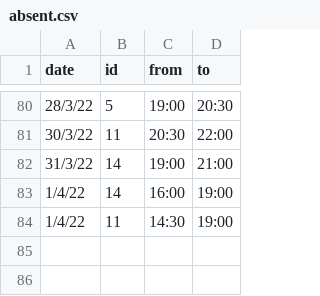
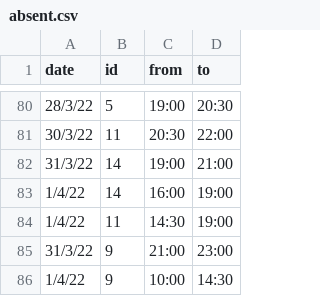
Before and after one commit to unixlabnyuad/unixlabnyuad.github.io, a CSV file: data/absent.csv, drawn as a sheet; only a part is shown, gaps mark what is left out; the diff names each change by its address in the sheet, - before the commit and + after, or states it on an @@ line.

Commit message:
Update absent.csv

```diff
--- a/data/absent.csv
+++ b/data/absent.csv
+row 85: 31/3/22 | 9 | 21:00 | 23:00
+row 86: 1/4/22 | 9 | 10:00 | 14:30
```
